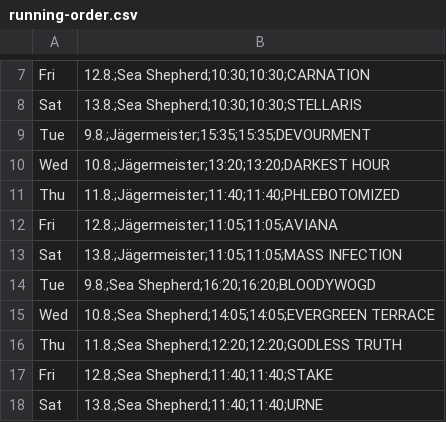
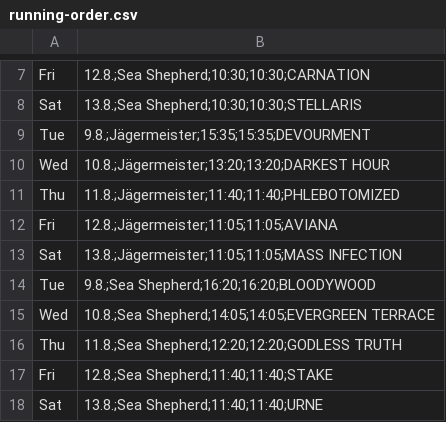
Before and after one commit to n-st/running-order-ba2022, a CSV file: running-order.csv, drawn as a sheet; only a part is shown, gaps mark what is left out.

Commit message:
Fix OCR mistake

```diff
--- a/running-order.csv
+++ b/running-order.csv
@@ -13,3 +13,3 @@ Fri, 12.8.;Jägermeister;11:05;11:05;AVIANA
 Sat, 13.8.;Jägermeister;11:05;11:05;MASS INFECTION
-Tue,  9.8.;Sea Shepherd;16:20;16:20;BLOODYWOGD
+Tue,  9.8.;Sea Shepherd;16:20;16:20;BLOODYWOOD
 Wed, 10.8.;Sea Shepherd;14:05;14:05;EVERGREEN TERRACE
```
